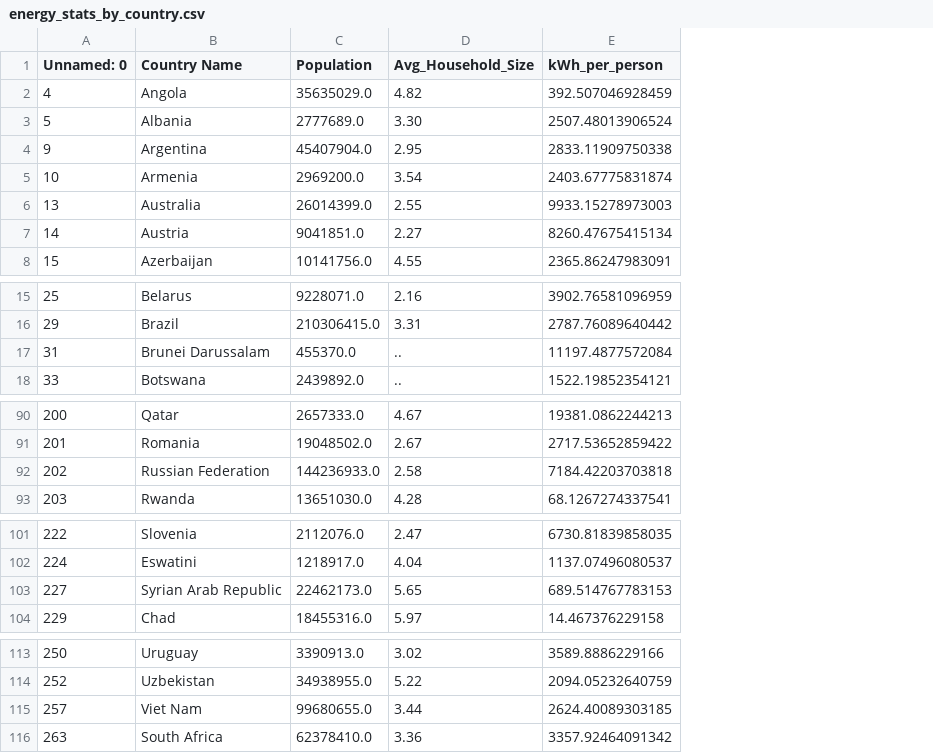
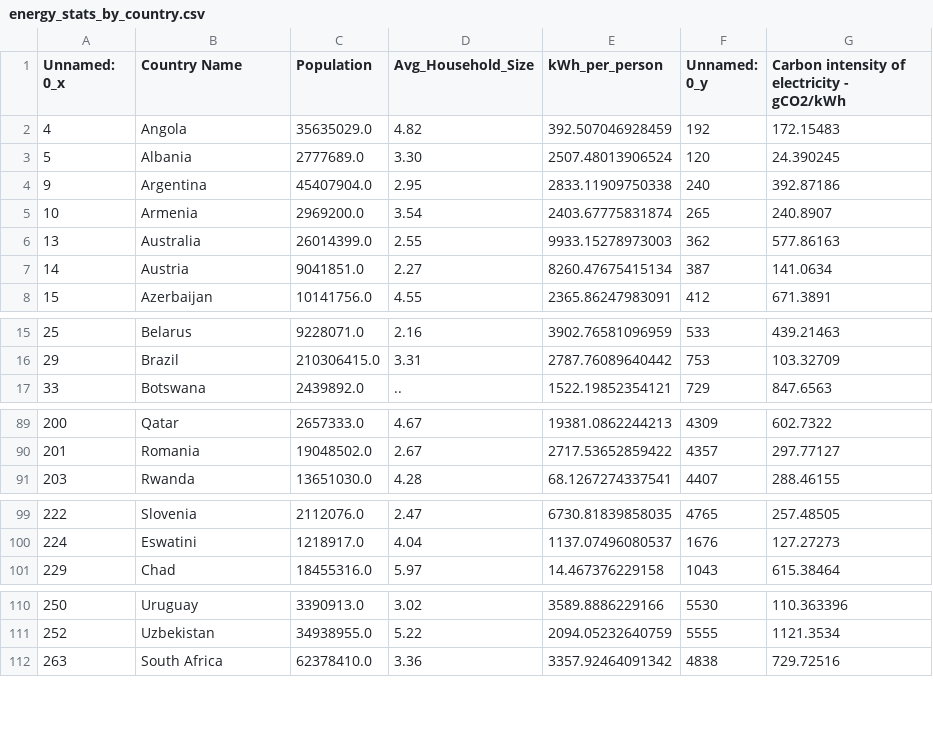
Before and after one commit to thrila/solar_atlas, a CSV file: stats/energy_stats_by_country.csv, drawn as a sheet; only a part is shown, gaps mark what is left out; removed rows and columns are numbered as before the commit, all else as after; the diff names each change by its address in the sheet, - before the commit and + after, or states it on an @@ line.

```diff
--- a/stats/energy_stats_by_country.csv
+++ b/stats/energy_stats_by_country.csv
+column F (Unnamed: 0_y), rows 2-8: 192 | 120 | 240 | 265 | 362 | 387 | 412; rows 15-17: 533 | 753 | 729; rows 89-91: 4309 | 4357 | 4407; rows 99-101: 4765 | 1676 | 1043; rows 110-112: 5530 | 5555 | 4838
+column G, rows 1-8: Carbon intensity of electricity - gCO2/kWh | 172.15483 | 24.390245 | 392.87186 | 240.8907 | 577.86163 | 141.0634 | 671.3891; rows 15-17: 439.21463 | 103.32709 | 847.6563; rows 89-91: 602.7322 | 297.77127 | 288.46155; rows 99-101: 257.48505 | 127.27273 | 615.38464; rows 110-112: 110.363396 | 1121.3534 | 729.72516
-A1: Unnamed: 0
+A1: Unnamed: 0_x
-row 17: 31 | Brunei Darussalam | 455370.0 | .. | 11197.4877572084
-row 92: 202 | Russian Federation | 144236933.0 | 2.58 | 7184.42203703818
-row 103: 227 | Syrian Arab Republic | 22462173.0 | 5.65 | 689.514767783153
-row 115: 257 | Viet Nam | 99680655.0 | 3.44 | 2624.40089303185
```
Also changed, not shown: stats/carbon_intensity_per_country.csv, 7 other files.
